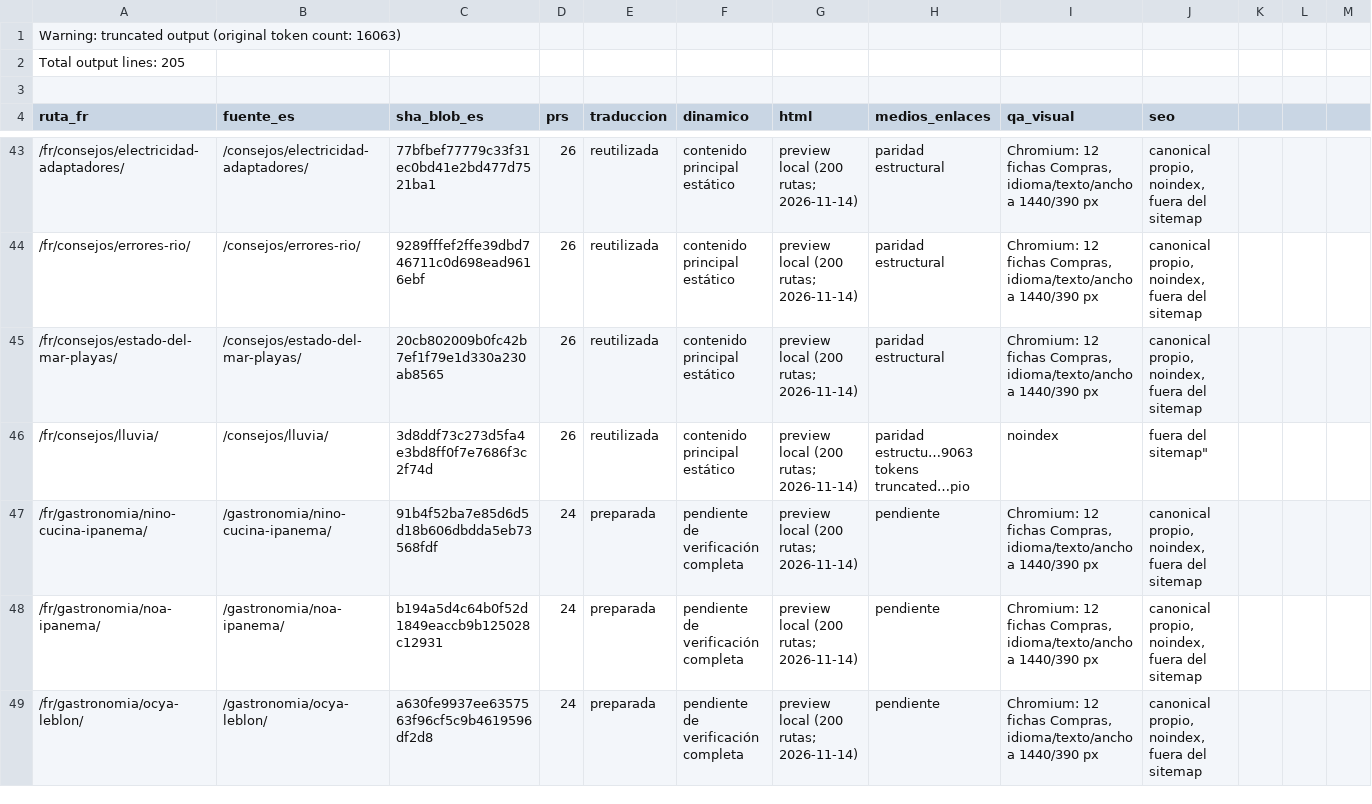
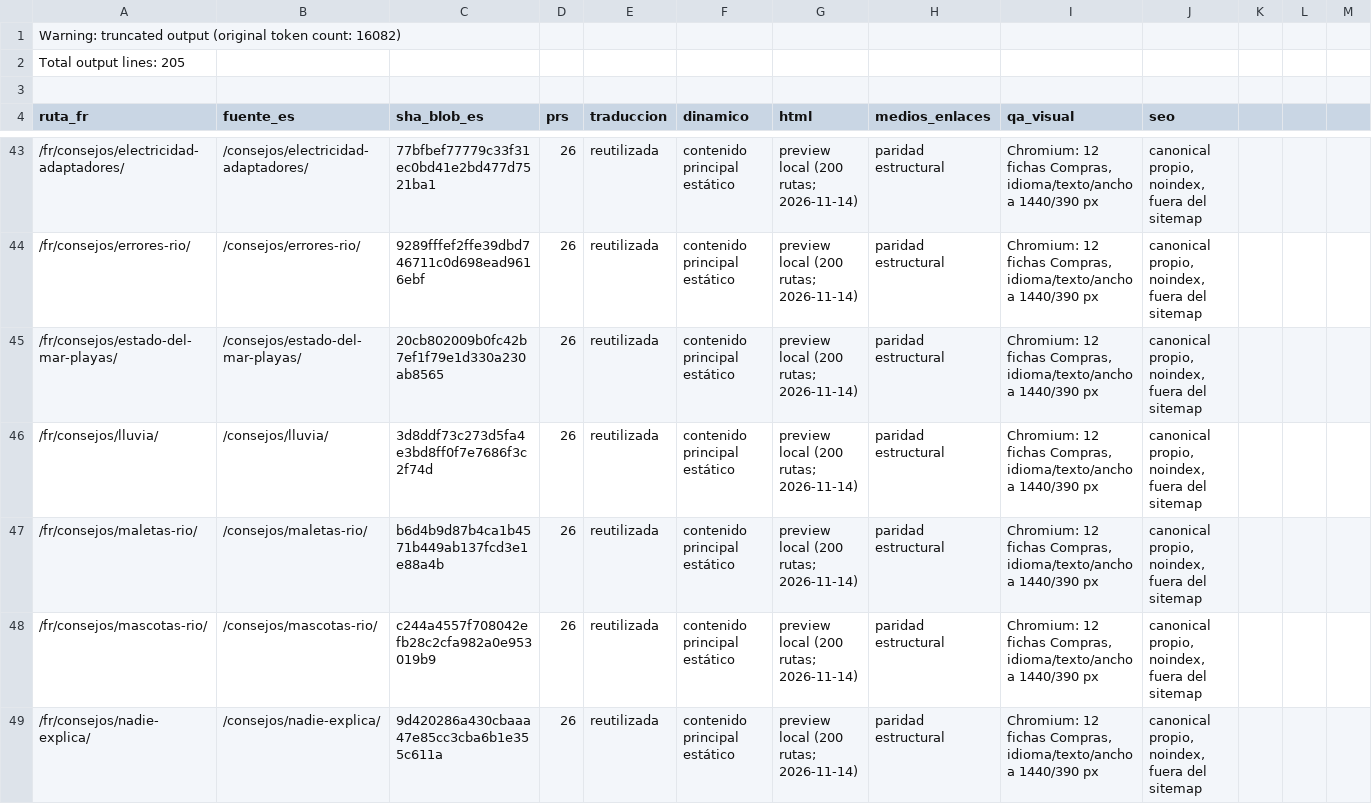
Before and after one commit to lacasadelsushirg-pixel/ernestinho-v2, a CSV file: docs/seo/INVENTARIO_FR_INTEGRACION.csv, drawn as a sheet; only a part is shown, gaps mark what is left out; the shorter side is filled out with more unchanged rows; the diff covers the shown part only.

Commit message:
Add Rotisseria Sírio Libaneza French preview

```diff
--- a/docs/seo/INVENTARIO_FR_INTEGRACION.csv
+++ b/docs/seo/INVENTARIO_FR_INTEGRACION.csv
@@ -1,2 +1,2 @@
-Warning: truncated output (original token count: 16063)
+Warning: truncated output (original token count: 16082)
 Total output lines: 205
@@ -45,2 +45,5 @@ ruta_fr,fuente_es,sha_blob_es,prs,traduccion,dinamico,html,medios_enlaces,qa_vis
 /fr/consejos/estado-del-mar-playas/,/consejos/estado-del-mar-playas/,20cb802009b0fc42b7ef1f79e1d330a230ab8565,26,reutilizada,contenido principal estático,preview local (200 rutas; 2026-11-14),paridad estructural,"Chromium: 12 fichas Compras, idioma/texto/ancho a 1440/390 px","canonical propio, noindex, fuera del sitemap"
-/fr/consejos/lluvia/,/consejos/lluvia/,3d8ddf73c273d5fa4e3bd8ff0f7e7686f3c2f74d,26,reutilizada,contenido principal estático,preview local (200 rutas; 2026-11-14),paridad estructu…9063 tokens truncated…pio, noindex, fuera del sitemap"
+/fr/consejos/lluvia/,/consejos/lluvia/,3d8ddf73c273d5fa4e3bd8ff0f7e7686f3c2f74d,26,reutilizada,contenido principal estático,preview local (200 rutas; 2026-11-14),paridad estructural,"Chromium: 12 fichas Compras, idioma/texto/ancho a 1440/390 px","canonical propio, noindex, fuera del sitemap"
+/fr/consejos/maletas-rio/,/consejos/maletas-rio/,b6d4b9d87b4ca1b4571b449ab137fcd3e1e88a4b,26,reutilizada,contenido principal estático,preview local (200 rutas; 2026-11-14),paridad estructural,"Chromium: 12 fichas Compras, idioma/texto/ancho a 1440/390 px","canonical propio, noindex, fuera del sitemap"
+/fr/consejos/mascotas-rio/,/consejos/mascotas-rio/,c244a4557f708042efb28c2cfa982a0e953019b9,26,reutilizada,contenido principal estático,preview local (200 rutas; 2026-11-14),paridad estructural,"Chromium: 12 fichas Compras, idioma/texto/ancho a 1440/390 px","canonical propio, noindex, fuera del sitemap"
+/fr/consejos/nadie-explica/,/consejos/nadie-explica/,9d420286a430cbaaa47e85cc3cba6b1e355c611a,26,reutilizada,contenido principal estático,preview local (200 rutas; 2026-11-14),paridad estructural,"Chromium: 12 fichas Compras, idioma/texto/ancho a 1440/390 px","canonical propio, noindex, fuera del sitemap"
```
Also changed, not shown: 9 added rows and 10 edited cells elsewhere in this file, 4 other files.
